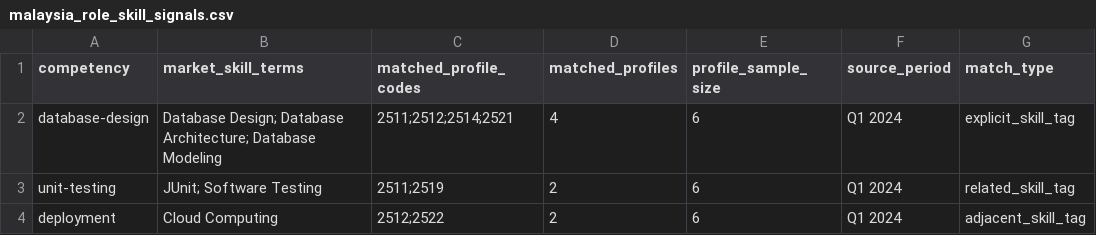
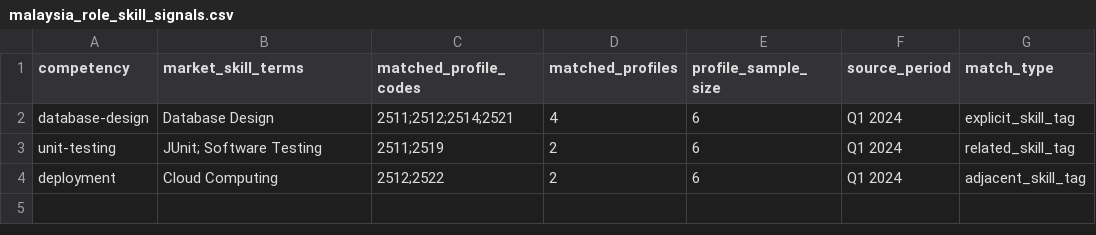
Before and after one commit to ryanlau1220/BuildForward, a CSV file: services/api/data/malaysia_role_skill_signals.csv, drawn as a sheet.

```diff
--- a/services/api/data/malaysia_role_skill_signals.csv
+++ b/services/api/data/malaysia_role_skill_signals.csv
@@ -1,3 +1,3 @@
 competency,market_skill_terms,matched_profile_codes,matched_profiles,profile_sample_size,source_period,match_type
-database-design,"Database Design; Database Architecture; Database Modeling",2511;2512;2514;2521,4,6,Q1 2024,explicit_skill_tag
+database-design,Database Design,2511;2512;2514;2521,4,6,Q1 2024,explicit_skill_tag
 unit-testing,"JUnit; Software Testing",2511;2519,2,6,Q1 2024,related_skill_tag
```
Also changed, not shown: 3 other files.
